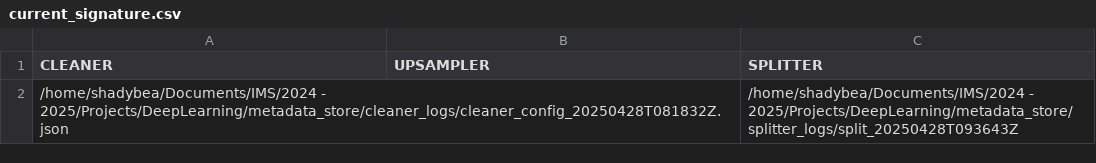
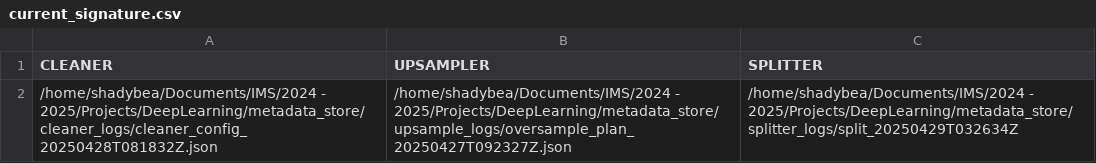
Before and after one commit to M4rtinsFons3caConsulting/DeepLearning, a CSV file: metadata_store/current_signature.csv, drawn as a sheet.

```diff
--- a/metadata_store/current_signature.csv
+++ b/metadata_store/current_signature.csv
@@ -1,2 +1,2 @@
 CLEANER,UPSAMPLER,SPLITTER
-/home/shadybea/Documents/IMS/2024 - 2025/Projects/DeepLearning/metadata_store/cleaner_logs/cleaner_config_20250428T081832Z.json,,/home/shadybea/Documents/IMS/2024 - 2025/Projects/DeepLearning/metadata_store/splitter_logs/split_20250428T093643Z
+/home/shadybea/Documents/IMS/2024 - 2025/Projects/DeepLearning/metadata_store/cleaner_logs/cleaner_config_20250428T081832Z.json,/home/shadybea/Documents/IMS/2024 - 2025/Projects/DeepLearning/metadata_store/upsample_logs/oversample_plan_20250427T092327Z.json,/home/shadybea/Documents/IMS/2024 - 2025/Projects/DeepLearning/metadata_store/splitter_logs/split_20250429T032634Z
```
Also changed, not shown: 10 other files.
